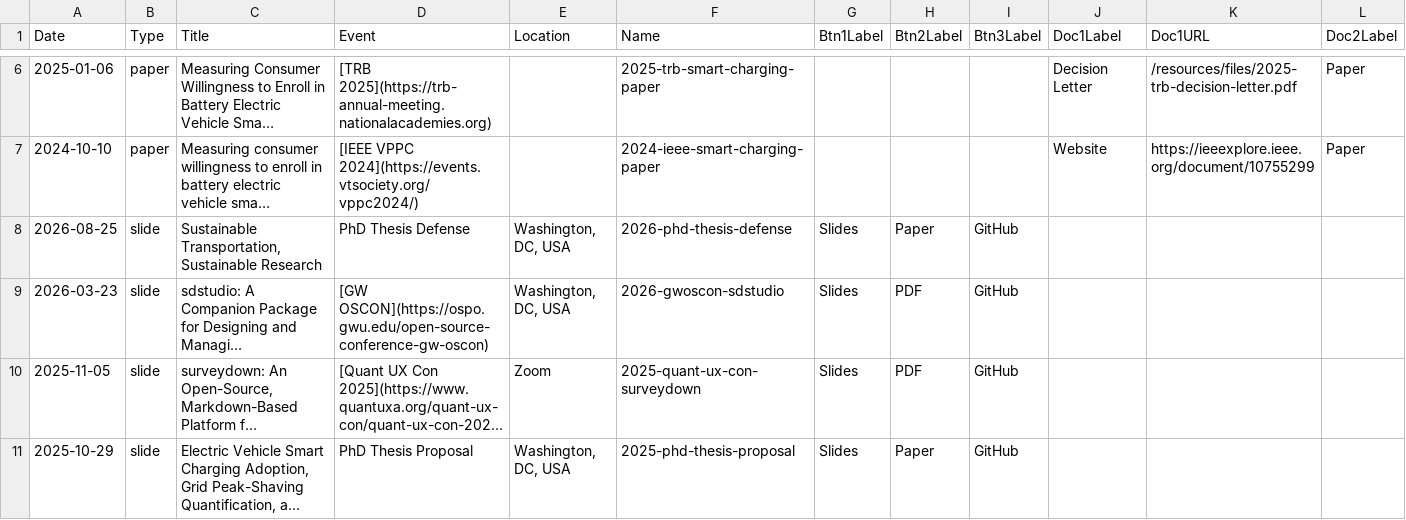
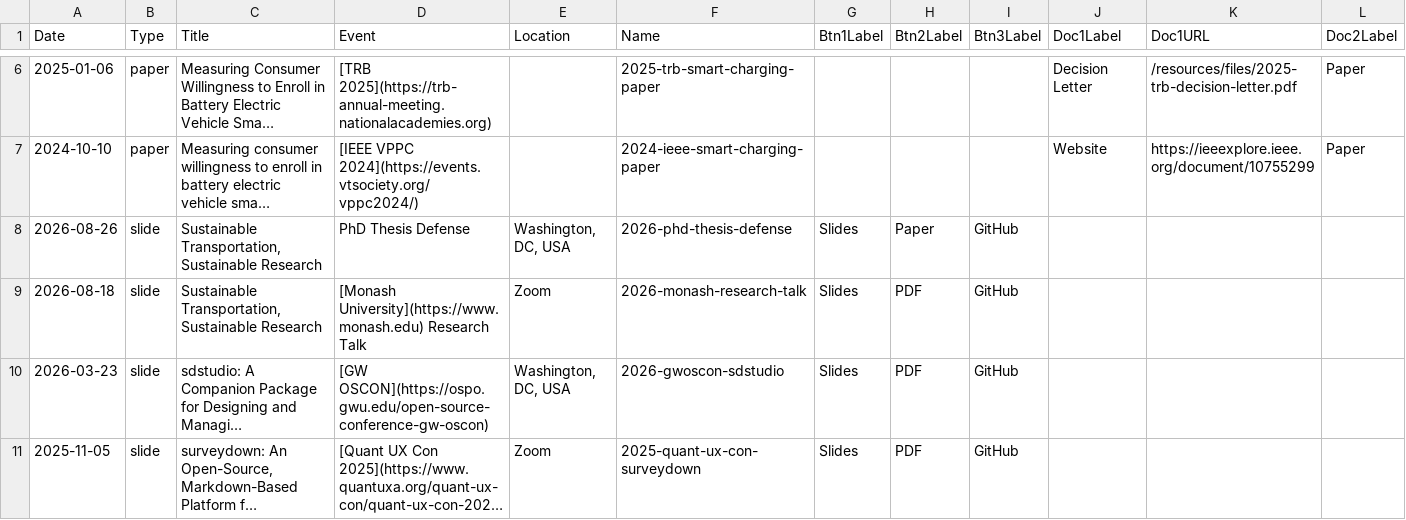
Before and after one commit to pingfan-hu/website, a CSV file: works/works.csv, drawn as a sheet; only a part is shown, gaps mark what is left out; the shorter side is filled out with more unchanged rows; long unchanged cells end in …; rows hold the shown columns only; the diff names each change by its address in the sheet, - before the commit and + after, or states it on an @@ line.

```diff
--- a/works/works.csv
+++ b/works/works.csv
-A8 (Date): 2026-08-25
+A8 (Date): 2026-08-26
+row 9: 2026-08-18 | slide | Sustainable Transportation, Sustainable Research | [Monash University](https://www.monash.edu) Research Talk | Zoom | 2026-monash-research-talk | Slides | PDF | GitHub
```
Also changed, not shown: 9 other files.
